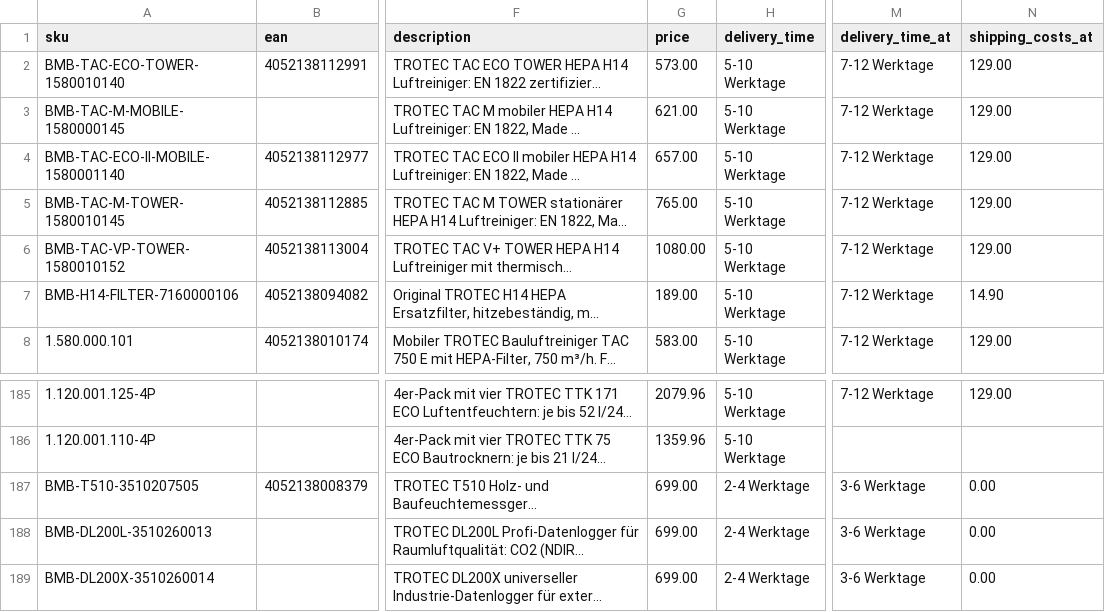
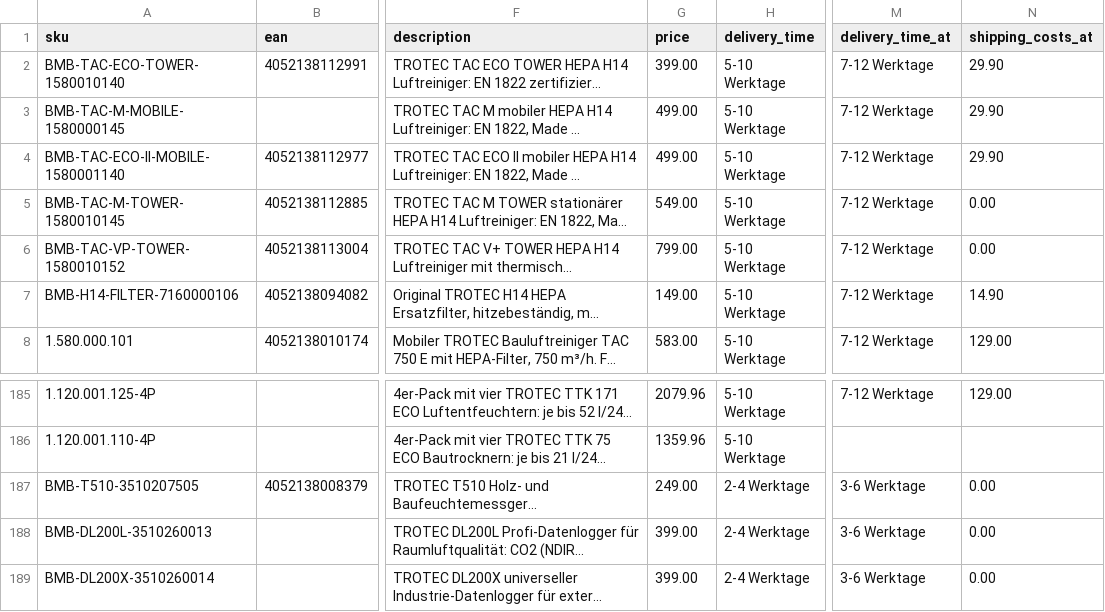
Before and after one commit to Bijan-Bahar/bmb-feeds, a CSV file: idealo-feed-bmb.csv, drawn as a sheet; only a part is shown, gaps mark what is left out; long unchanged cells end in …; the diff names each change by its address in the sheet, - before the commit and + after, or states it on an @@ line.

Commit message:
Black Week 05.11: phase-1 prices TAC 399/499/499/549/799, H14 149; Black Week shipping (DE free from 299, AT free from 500, CH free from EUR 500); office stock T510 249, DL200L/X 399 (DE + CH)

```diff
--- a/idealo-feed-bmb.csv
+++ b/idealo-feed-bmb.csv
-G2 (price): 573.00
+G2 (price): 399.00
-N2:N4 (shipping_costs_at): 129.00
+N2:N4 (shipping_costs_at): 29.90
-G3 (price): 621.00
+G3 (price): 499.00
-G4 (price): 657.00
+G4 (price): 499.00
-G5 (price): 765.00
+G5 (price): 549.00
-N5:N6 (shipping_costs_at): 129.00
+N5:N6 (shipping_costs_at): 0.00
-G6 (price): 1080.00
+G6 (price): 799.00
-G7 (price): 189.00
+G7 (price): 149.00
-G187 (price): 699.00
+G187 (price): 249.00
-G188:G189 (price): 699.00
+G188:G189 (price): 399.00
```
Also changed, not shown: idealo-feed-bmb-ch.csv.
